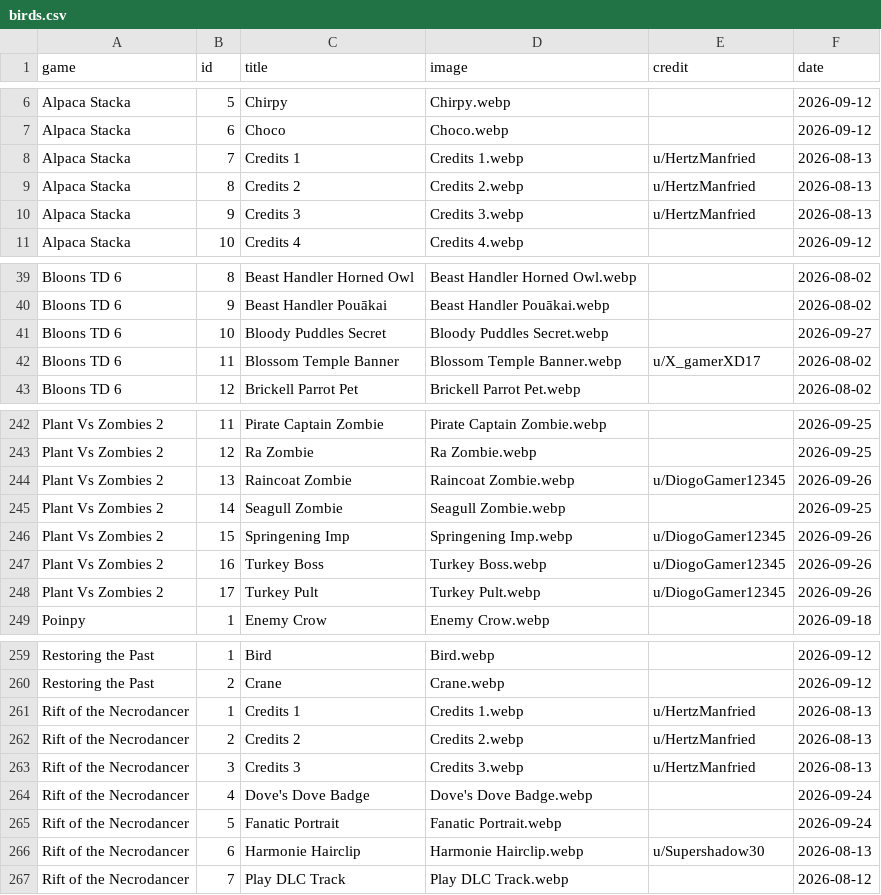
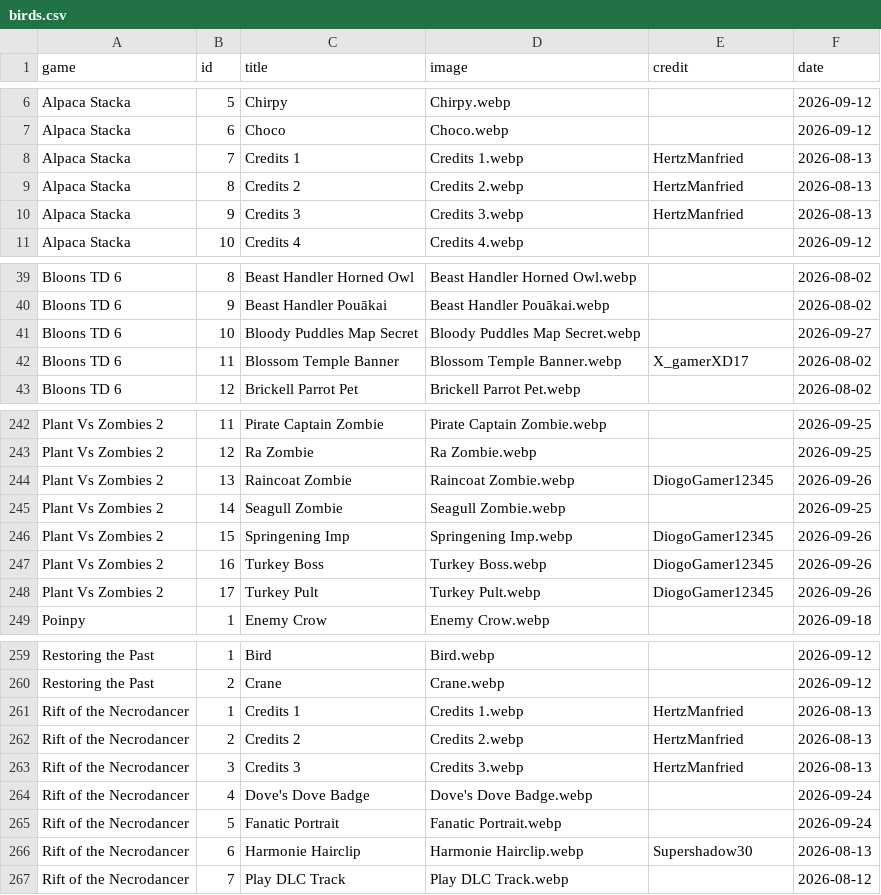
Before and after one commit to SoluneIrl/TheAvianAtlas, a CSV file: Data/birds.csv, drawn as a sheet; only a part is shown, gaps mark what is left out; the diff covers the shown part only.

```diff
--- a/Data/birds.csv
+++ b/Data/birds.csv
@@ -7,5 +7,5 @@ Alpaca Stacka,5,Chirpy,Chirpy.webp,,2026-09-12
 Alpaca Stacka,6,Choco,Choco.webp,,2026-09-12
-Alpaca Stacka,7,Credits 1,Credits 1.webp,u/HertzManfried,2026-08-13
-Alpaca Stacka,8,Credits 2,Credits 2.webp,u/HertzManfried,2026-08-13
-Alpaca Stacka,9,Credits 3,Credits 3.webp,u/HertzManfried,2026-08-13
+Alpaca Stacka,7,Credits 1,Credits 1.webp,HertzManfried,2026-08-13
+Alpaca Stacka,8,Credits 2,Credits 2.webp,HertzManfried,2026-08-13
+Alpaca Stacka,9,Credits 3,Credits 3.webp,HertzManfried,2026-08-13
 Alpaca Stacka,10,Credits 4,Credits 4.webp,,2026-09-12
@@ -40,4 +40,4 @@ Bloons TD 6,8,Beast Handler Horned Owl,Beast Handler Horned Owl.webp,,2026-08-02
 Bloons TD 6,9,Beast Handler Pouākai,Beast Handler Pouākai.webp,,2026-08-02
-Bloons TD 6,10,Bloody Puddles Secret,Bloody Puddles Secret.webp,,2026-09-27
-Bloons TD 6,11,Blossom Temple Banner,Blossom Temple Banner.webp,u/X_gamerXD17,2026-08-02
+Bloons TD 6,10,Bloody Puddles Map Secret,Bloody Puddles Map Secret.webp,,2026-09-27
+Bloons TD 6,11,Blossom Temple Banner,Blossom Temple Banner.webp,X_gamerXD17,2026-08-02
 Bloons TD 6,12,Brickell Parrot Pet,Brickell Parrot Pet.webp,,2026-08-02
@@ -243,7 +243,7 @@ Plant Vs Zombies 2,11,Pirate Captain Zombie,Pirate Captain Zombie.webp,,2026-09-
 Plant Vs Zombies 2,12,Ra Zombie,Ra Zombie.webp,,2026-09-25
-Plant Vs Zombies 2,13,Raincoat Zombie,Raincoat Zombie.webp,u/DiogoGamer12345,2026-09-26
+Plant Vs Zombies 2,13,Raincoat Zombie,Raincoat Zombie.webp,DiogoGamer12345,2026-09-26
 Plant Vs Zombies 2,14,Seagull Zombie,Seagull Zombie.webp,,2026-09-25
-Plant Vs Zombies 2,15,Springening Imp,Springening Imp.webp,u/DiogoGamer12345,2026-09-26
-Plant Vs Zombies 2,16,Turkey Boss,Turkey Boss.webp,u/DiogoGamer12345,2026-09-26
-Plant Vs Zombies 2,17,Turkey Pult,Turkey Pult.webp,u/DiogoGamer12345,2026-09-26
+Plant Vs Zombies 2,15,Springening Imp,Springening Imp.webp,DiogoGamer12345,2026-09-26
+Plant Vs Zombies 2,16,Turkey Boss,Turkey Boss.webp,DiogoGamer12345,2026-09-26
+Plant Vs Zombies 2,17,Turkey Pult,Turkey Pult.webp,DiogoGamer12345,2026-09-26
 Poinpy,1,Enemy Crow,Enemy Crow.webp,,2026-09-18
@@ -260,8 +260,8 @@ Restoring the Past,1,Bird,Bird.webp,,2026-09-12
 Restoring the Past,2,Crane,Crane.webp,,2026-09-12
-Rift of the Necrodancer,1,Credits 1,Credits 1.webp,u/HertzManfried,2026-08-13
-Rift of the Necrodancer,2,Credits 2,Credits 2.webp,u/HertzManfried,2026-08-13
-Rift of the Necrodancer,3,Credits 3,Credits 3.webp,u/HertzManfried,2026-08-13
+Rift of the Necrodancer,1,Credits 1,Credits 1.webp,HertzManfried,2026-08-13
+Rift of the Necrodancer,2,Credits 2,Credits 2.webp,HertzManfried,2026-08-13
+Rift of the Necrodancer,3,Credits 3,Credits 3.webp,HertzManfried,2026-08-13
 Rift of the Necrodancer,4,Dove's Dove Badge,Dove's Dove Badge.webp,,2026-09-24
 Rift of the Necrodancer,5,Fanatic Portrait,Fanatic Portrait.webp,,2026-09-24
-Rift of the Necrodancer,6,Harmonie Hairclip,Harmonie Hairclip.webp,u/Supershadow30,2026-08-13
+Rift of the Necrodancer,6,Harmonie Hairclip,Harmonie Hairclip.webp,Supershadow30,2026-08-13
 Rift of the Necrodancer,7,Play DLC Track,Play DLC Track.webp,,2026-08-12
```
Also changed, not shown: 23 edited cells elsewhere in this file, 25 other files.
